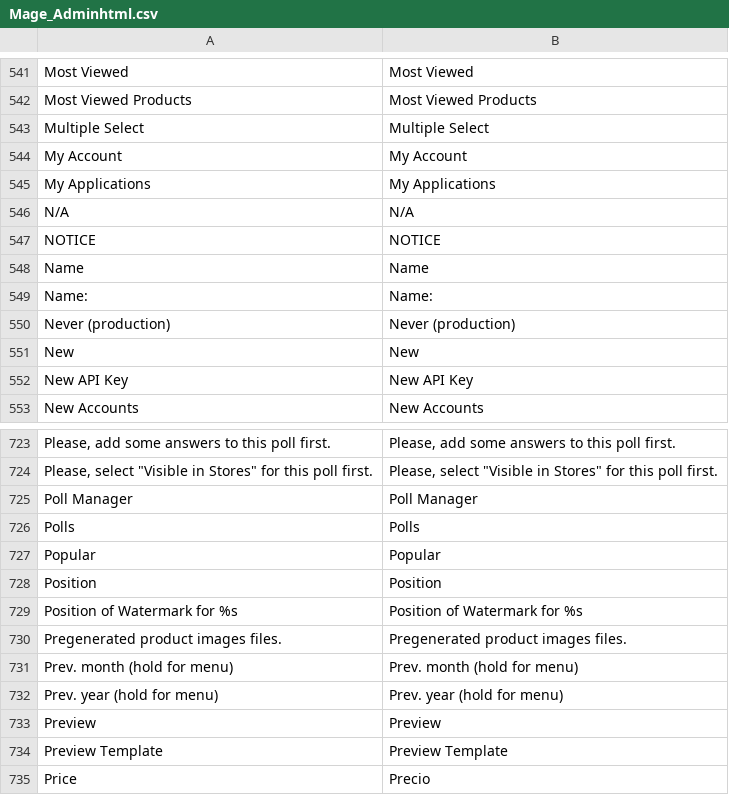
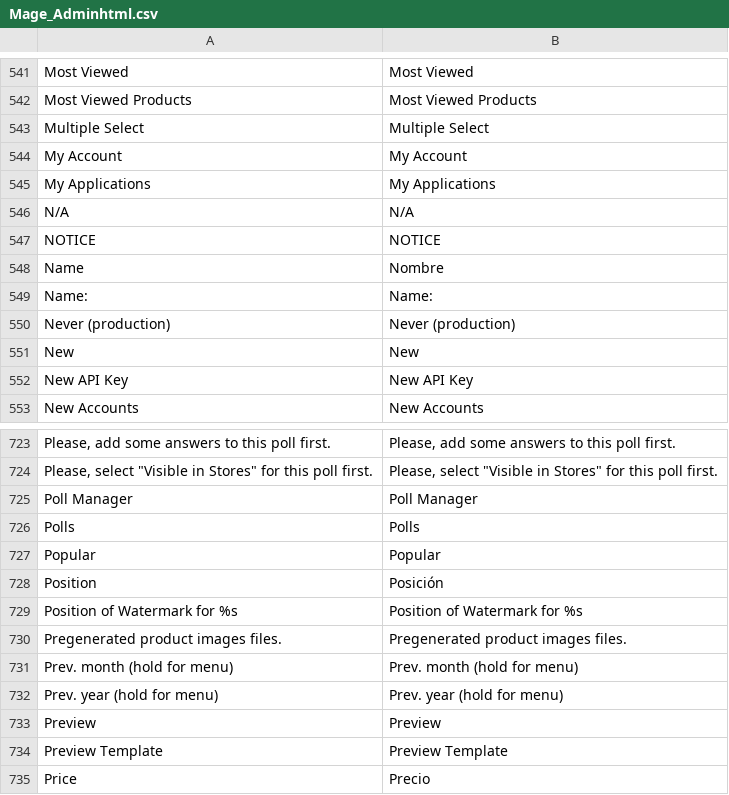
Before and after one commit to levelcode/dime, a CSV file: app/locale/es_CO/Mage_Adminhtml.csv, drawn as a sheet; only a part is shown, gaps mark what is left out.

```diff
--- a/app/locale/es_CO/Mage_Adminhtml.csv
+++ b/app/locale/es_CO/Mage_Adminhtml.csv
@@ -547,3 +547,3 @@
 "NOTICE","NOTICE"
-"Name","Name"
+"Name","Nombre"
 "Name:","Name:"
@@ -727,3 +727,3 @@
 "Popular","Popular"
-"Position","Position"
+"Position","Posición"
 "Position of Watermark for %s","Position of Watermark for %s"
```
Also changed, not shown: app/locale/es_CO/Mage_Backup.csv, app/locale/es_CO/Mage_Catalog.csv, 23 other files.
